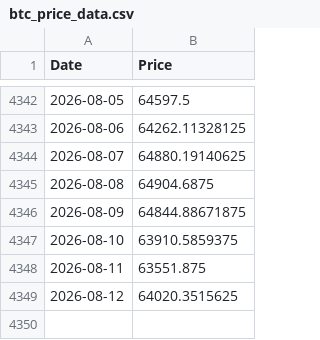
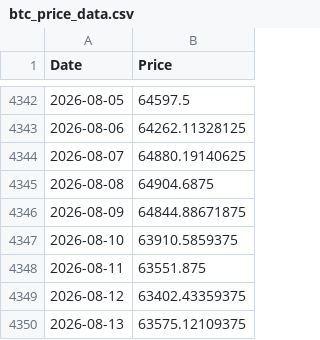
Before and after one commit to dlwpsms3gkrsus-glitch/crypto_price_vs_spot_etf_flow-chart, a CSV file: btc_price_data.csv, drawn as a sheet; only a part is shown, gaps mark what is left out.

```diff
--- a/btc_price_data.csv
+++ b/btc_price_data.csv
@@ -4348,2 +4348,3 @@ Date,Price
 2026-08-11,63551.875
-2026-08-12,64020.3515625
+2026-08-12,63402.43359375
+2026-08-13,63575.12109375
```
Also changed, not shown: btc_price_2024-01-11_to_today.csv, btc_supply_data.csv, 10 other files.
